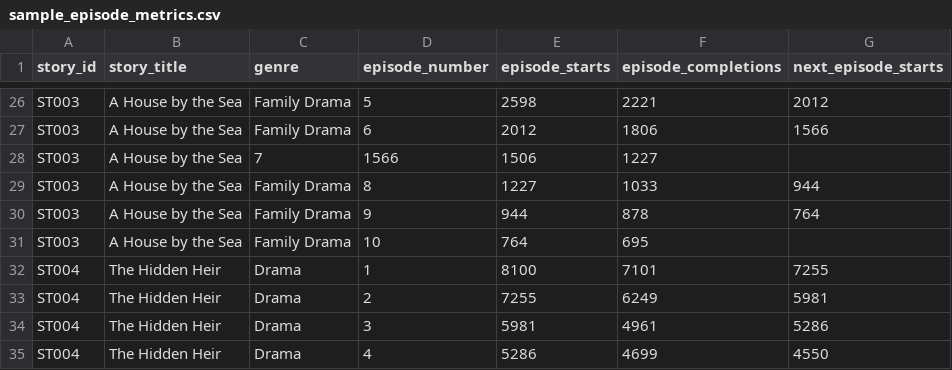
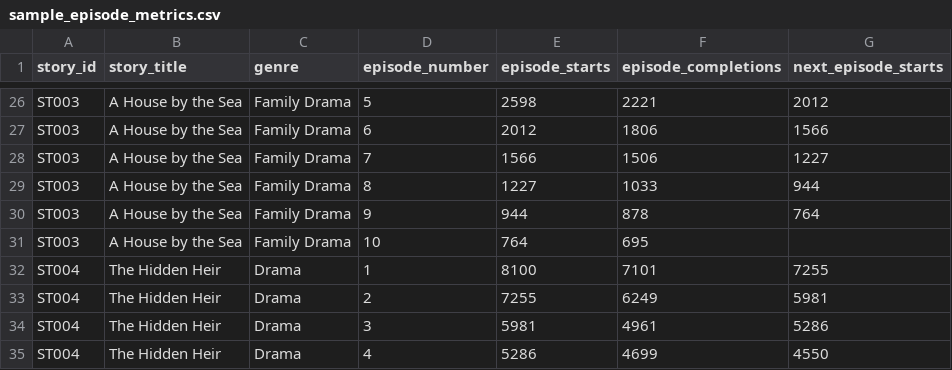
Before and after one commit to jyotsna21324/storypulse, a CSV file: data/sample_episode_metrics.csv, drawn as a sheet; only a part is shown, gaps mark what is left out.

Commit message:
Fix sample dataset row

```diff
--- a/data/sample_episode_metrics.csv
+++ b/data/sample_episode_metrics.csv
@@ -27,3 +27,3 @@ ST003,A House by the Sea,Family Drama,5,2598,2221,2012
 ST003,A House by the Sea,Family Drama,6,2012,1806,1566
-ST003,A House by the Sea,7,1566,1506,1227
+ST003,A House by the Sea,Family Drama,7,1566,1506,1227
 ST003,A House by the Sea,Family Drama,8,1227,1033,944
```
